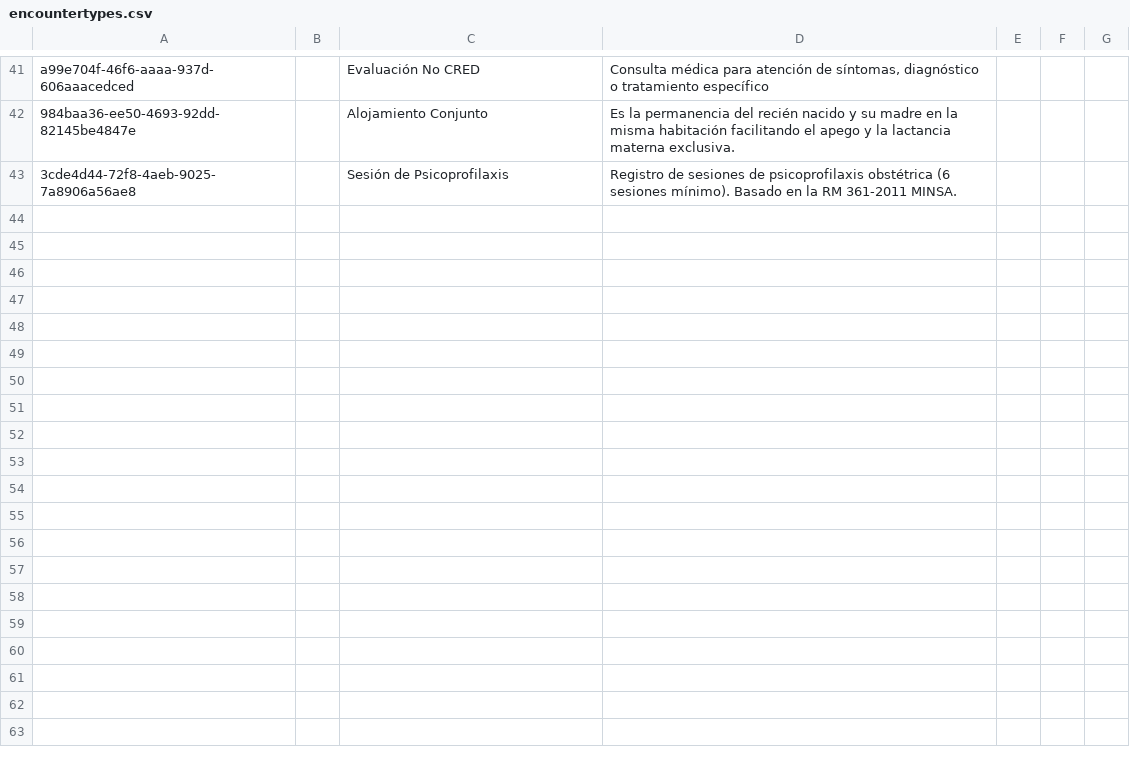
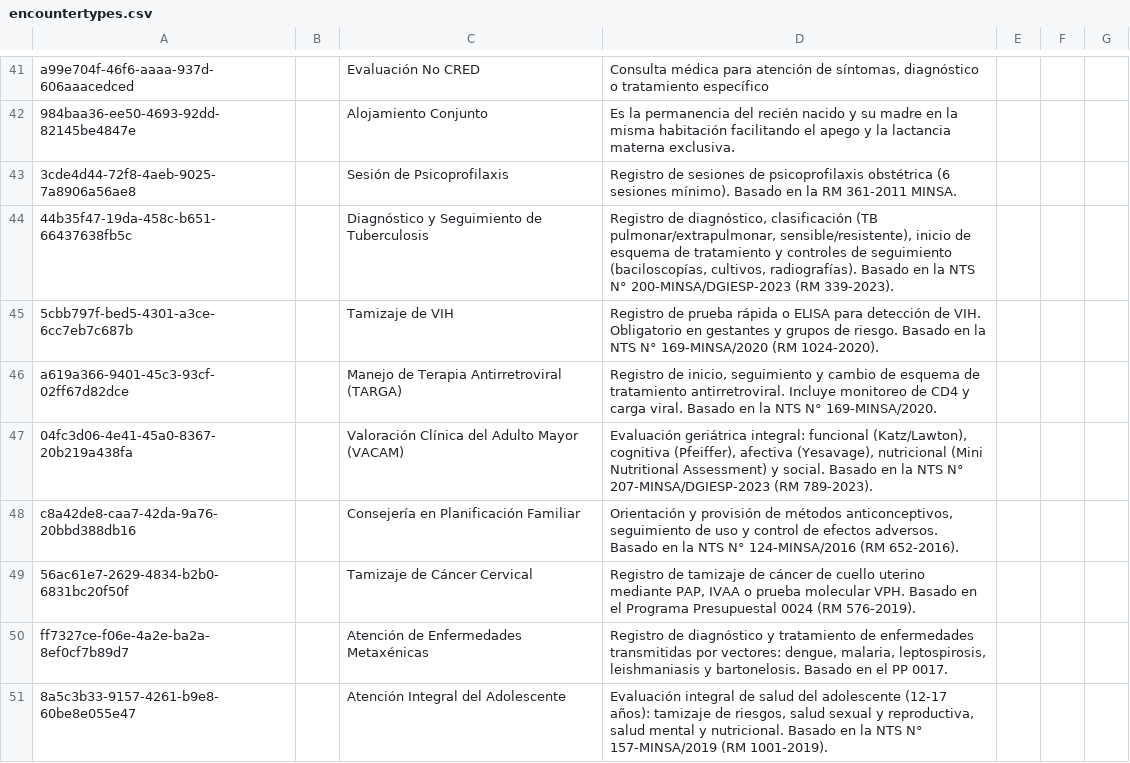
Before and after one commit to PROYECTO-SANTACLOTILDE/sihsalus-content-referenceapplication, a CSV file: configuration/backend_configuration/encountertypes/encountertypes.csv, drawn as a sheet; only a part is shown, gaps mark what is left out.

```diff
--- a/configuration/backend_configuration/encountertypes/encountertypes.csv
+++ b/configuration/backend_configuration/encountertypes/encountertypes.csv
@@ -43 +43,9 @@ a99e704f-46f6-aaaa-937d-606aaacedced,,Evaluación No CRED,"Consulta médica para
 3cde4d44-72f8-4aeb-9025-7a8906a56ae8,,Sesión de Psicoprofilaxis,"Registro de sesiones de psicoprofilaxis obstétrica (6 sesiones mínimo). Basado en la RM 361-2011 MINSA.",,,
+44b35f47-19da-458c-b651-66437638fb5c,,Diagnóstico y Seguimiento de Tuberculosis,"Registro de diagnóstico, clasificación (TB pulmonar/extrapulmonar, sensible/resistente), inicio de esquema de tratamiento y controles de seguimiento (baciloscopías, cultivos, radiografías). Basado en la NTS N° 200-MINSA/DGIESP-2023 (RM 339-2023).",,,
+5cbb797f-bed5-4301-a3ce-6cc7eb7c687b,,Tamizaje de VIH,"Registro de prueba rápida o ELISA para detección de VIH. Obligatorio en gestantes y grupos de riesgo. Basado en la NTS N° 169-MINSA/2020 (RM 1024-2020).",,,
+a619a366-9401-45c3-93cf-02ff67d82dce,,Manejo de Terapia Antirretroviral (TARGA),"Registro de inicio, seguimiento y cambio de esquema de tratamiento antirretroviral. Incluye monitoreo de CD4 y carga viral. Basado en la NTS N° 169-MINSA/2020.",,,
+04fc3d06-4e41-45a0-8367-20b219a438fa,,Valoración Clínica del Adulto Mayor (VACAM),"Evaluación geriátrica integral: funcional (Katz/Lawton), cognitiva (Pfeiffer), afectiva (Yesavage), nutricional (Mini Nutritional Assessment) y social. Basado en la NTS N° 207-MINSA/DGIESP-2023 (RM 789-2023).",,,
+c8a42de8-caa7-42da-9a76-20bbd388db16,,Consejería en Planificación Familiar,"Orientación y provisión de métodos anticonceptivos, seguimiento de uso y control de efectos adversos. Basado en la NTS N° 124-MINSA/2016 (RM 652-2016).",,,
+56ac61e7-2629-4834-b2b0-6831bc20f50f,,Tamizaje de Cáncer Cervical,"Registro de tamizaje de cáncer de cuello uterino mediante PAP, IVAA o prueba molecular VPH. Basado en el Programa Presupuestal 0024 (RM 576-2019).",,,
+ff7327ce-f06e-4a2e-ba2a-8ef0cf7b89d7,,Atención de Enfermedades Metaxénicas,"Registro de diagnóstico y tratamiento de enfermedades transmitidas por vectores: dengue, malaria, leptospirosis, leishmaniasis y bartonelosis. Basado en el PP 0017.",,,
+8a5c3b33-9157-4261-b9e8-60be8e055e47,,Atención Integral del Adolescente,"Evaluación integral de salud del adolescente (12-17 años): tamizaje de riesgos, salud sexual y reproductiva, salud mental y nutricional. Basado en la NTS N° 157-MINSA/2019 (RM 1001-2019).",,,
```
Also changed, not shown: configuration/backend_configuration/programs/programs-package-peruhce.csv, 1 other file.
